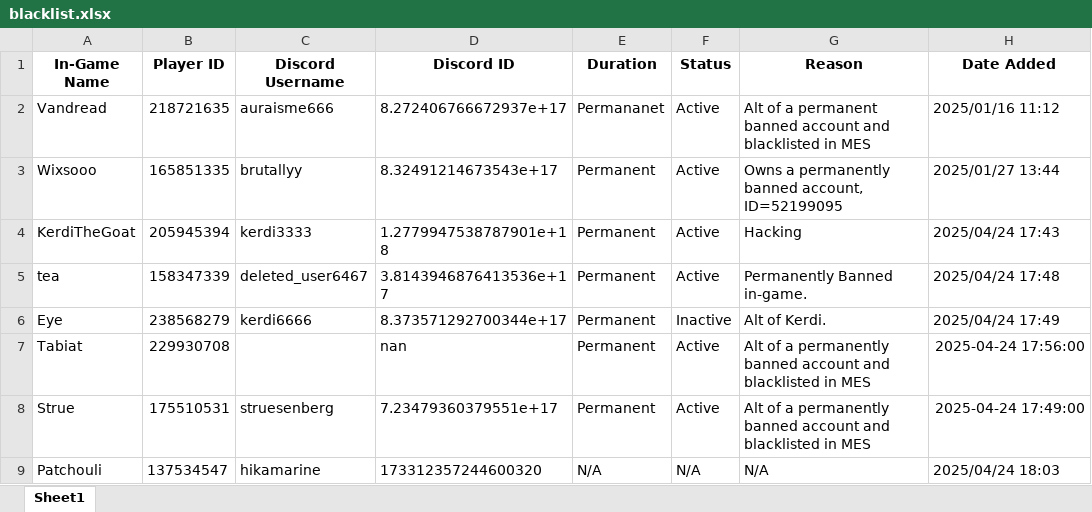
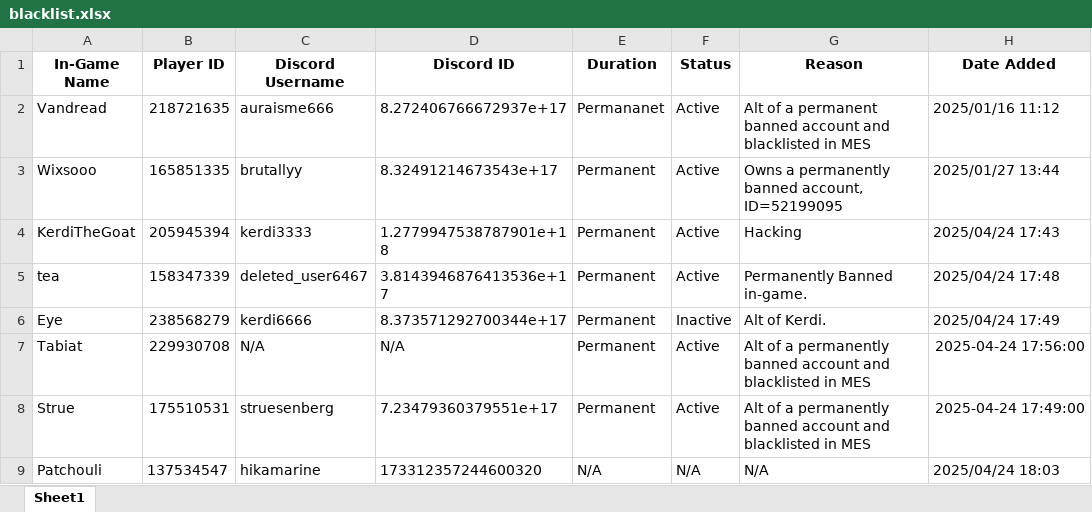
Before and after one commit to TrapZ-a/steel-flower-blacklist, an Excel workbook: data/blacklist.xlsx, sheet Sheet1, drawn as a sheet; values as stored, in another font and other column widths than the file's, no borders; the diff names each change by its address in the sheet, - before the commit and + after, or states it on an @@ line.

Commit message:
Update blacklist.xlsx with new data

```diff
--- a/data/blacklist.xlsx (sheet Sheet1)
+++ b/data/blacklist.xlsx (sheet Sheet1)
-C7 (Discord Username): (empty)
+C7 (Discord Username): N/A
-D7 (Discord ID): nan
+D7 (Discord ID): N/A
```
